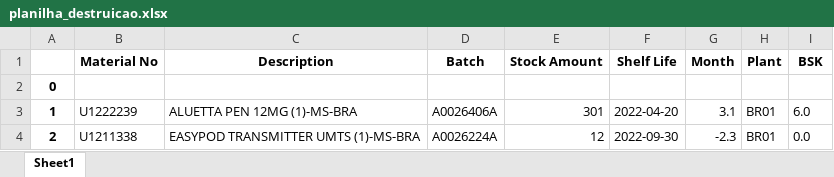
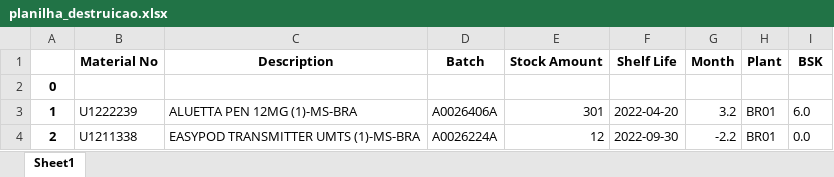
Before and after one commit to mkmacedo/merck_supply-devices, an Excel workbook: planilha_destruicao.xlsx, sheet Sheet1, drawn as a sheet; values as stored, in another font and other column widths than the file's, no borders; the diff names each change by its address in the sheet, - before the commit and + after, or states it on an @@ line.

```diff
--- a/planilha_destruicao.xlsx (sheet Sheet1)
+++ b/planilha_destruicao.xlsx (sheet Sheet1)
-G3 (Month): 3.1
+G3 (Month): 3.2
-G4 (Month): -2.3
+G4 (Month): -2.2
```
Also changed, not shown: planilha_supply1.xlsx, planilha_transferencia_AGV.xlsx, 8 other files.
